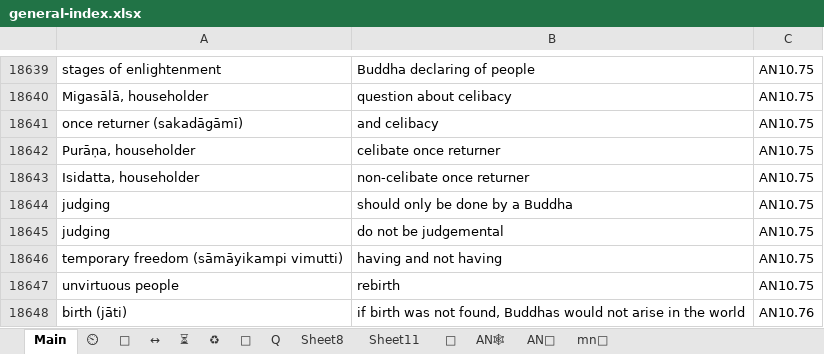
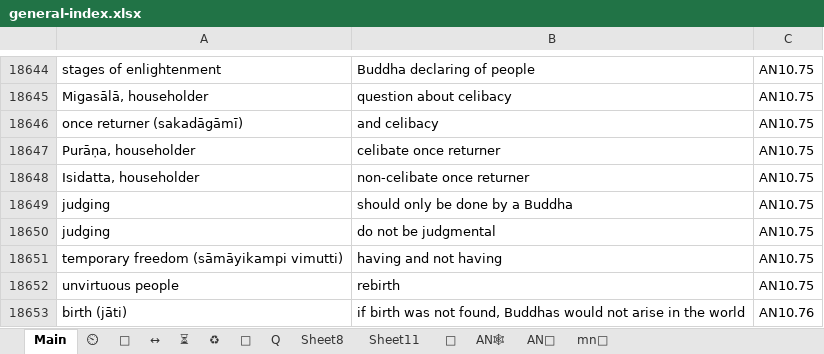
Before and after one commit to thesunshade/CIPS, an Excel workbook: src/data/general-index.xlsx, sheet Main, drawn as a sheet; only a part is shown, gaps mark what is left out; values as stored, in another font and other column widths than the file's, no borders; conditional formats not drawn; addresses are those after the commit; the diff covers the shown part only; the diff names each change by its address in the sheet, - before the commit and + after, or states it on an @@ line.

```diff
--- a/src/data/general-index.xlsx (sheet Main)
+++ b/src/data/general-index.xlsx (sheet Main)
-B18650: do not be judgemental
+B18650: do not be judgmental
```
Also changed, not shown: 5 added rows and 4 edited cells elsewhere in this sheet, 3 other files.
